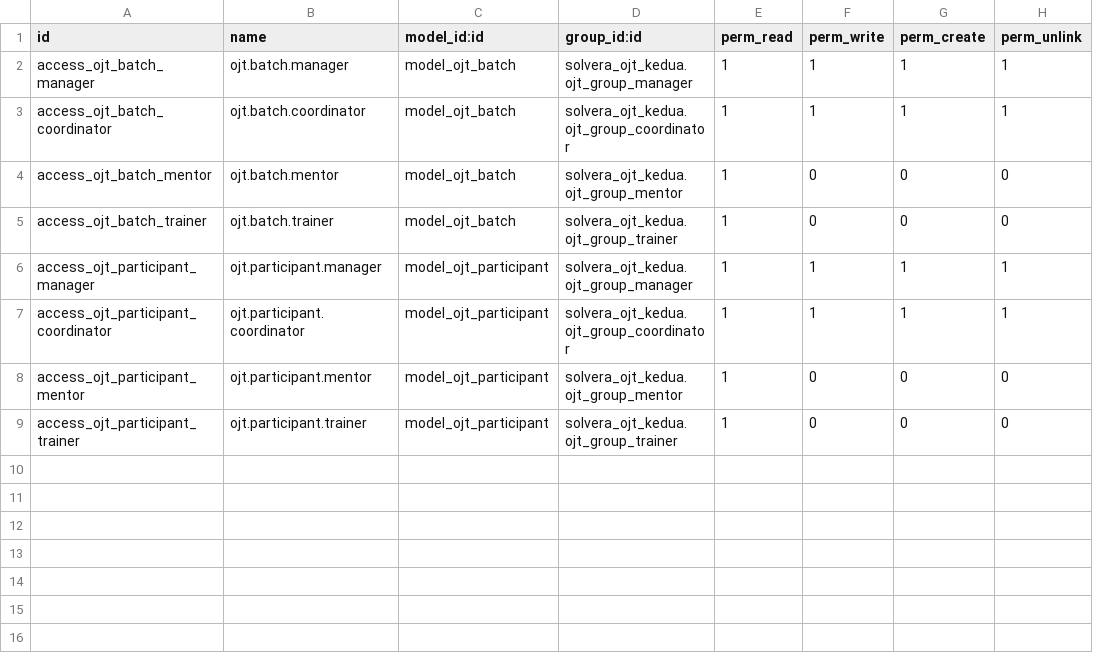
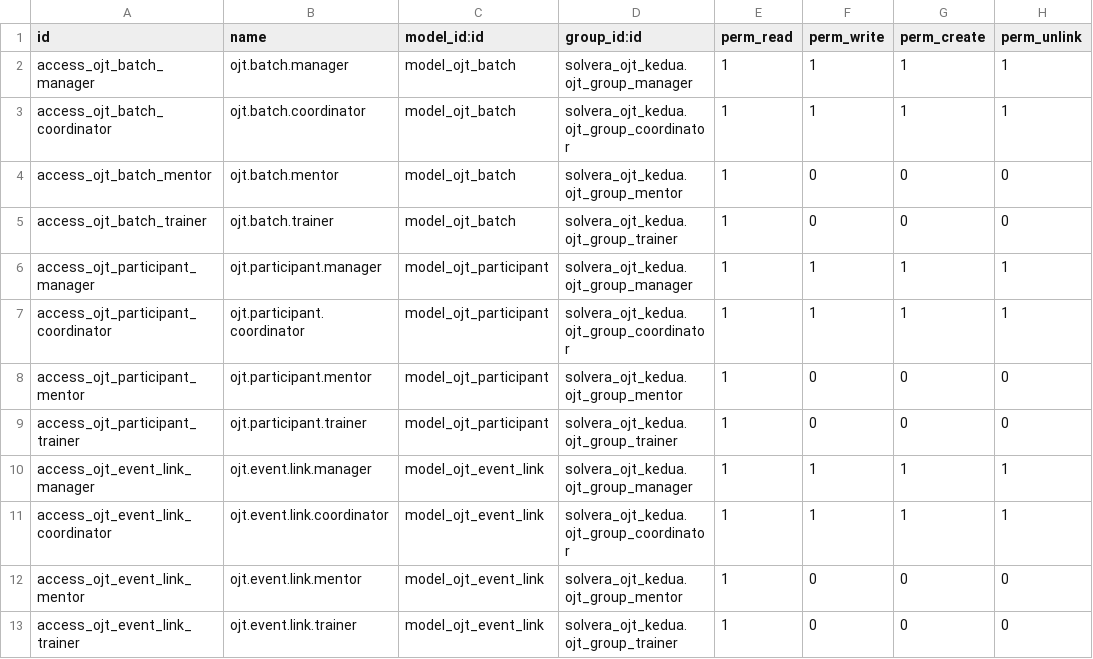
Before and after one commit to haryopandu/solvera_ojt_kedua, a CSV file: security/ir.model.access.csv, drawn as a sheet.

```diff
--- a/security/ir.model.access.csv
+++ b/security/ir.model.access.csv
@@ -9 +9,5 @@ access_ojt_participant_mentor,ojt.participant.mentor,model_ojt_participant,solve
 access_ojt_participant_trainer,ojt.participant.trainer,model_ojt_participant,solvera_ojt_kedua.ojt_group_trainer,1,0,0,0
+access_ojt_event_link_manager,ojt.event.link.manager,model_ojt_event_link,solvera_ojt_kedua.ojt_group_manager,1,1,1,1
+access_ojt_event_link_coordinator,ojt.event.link.coordinator,model_ojt_event_link,solvera_ojt_kedua.ojt_group_coordinator,1,1,1,1
+access_ojt_event_link_mentor,ojt.event.link.mentor,model_ojt_event_link,solvera_ojt_kedua.ojt_group_mentor,1,0,0,0
+access_ojt_event_link_trainer,ojt.event.link.trainer,model_ojt_event_link,solvera_ojt_kedua.ojt_group_trainer,1,0,0,0
```
Also changed, not shown: 4 other files.
